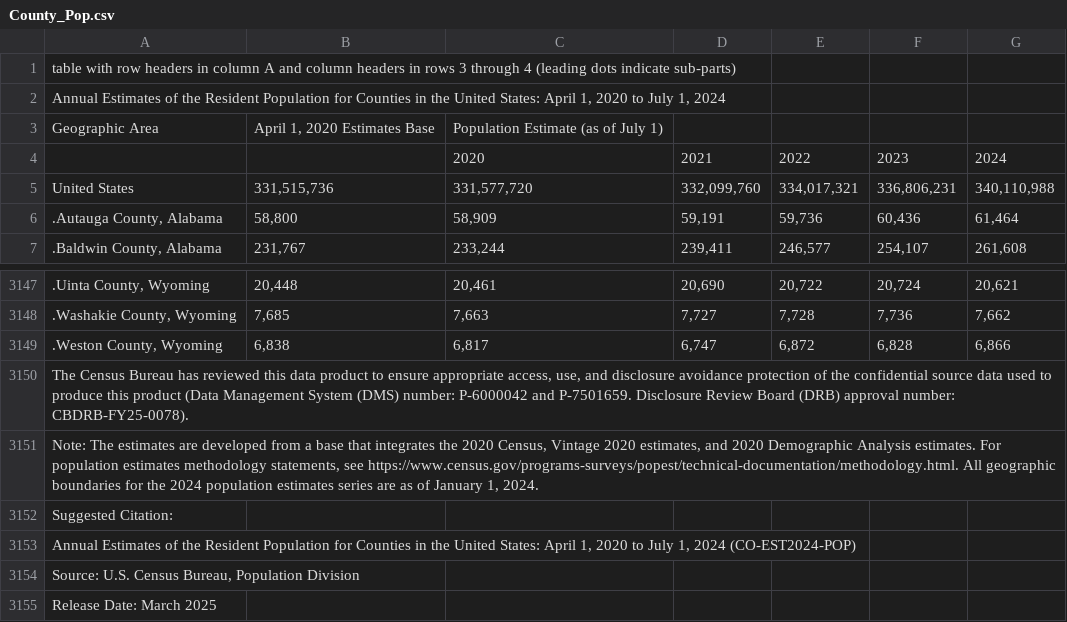
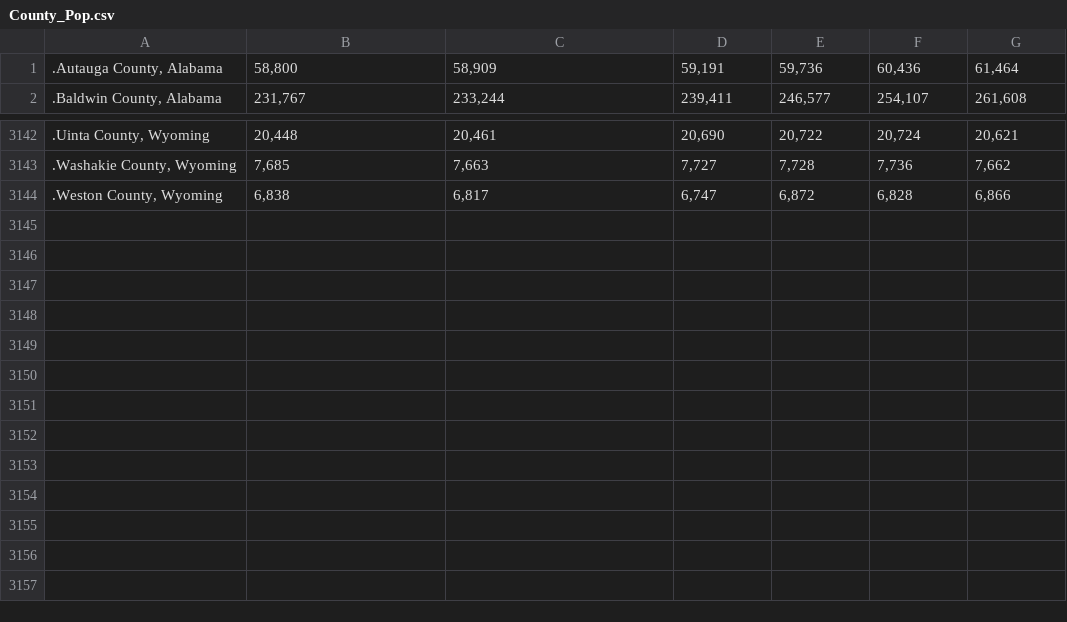
Before and after one commit to dgozzo-stack/my-temporary, a CSV file: County_Pop.csv, drawn as a sheet; only a part is shown, gaps mark what is left out.

```diff
--- a/County_Pop.csv
+++ b/County_Pop.csv
@@ -1,6 +1 @@
-table with row headers in column A and column headers in rows 3 through 4 (leading dots indicate sub-parts),,,,,,
-"Annual Estimates of the Resident Population for Counties in the United States: April 1, 2020 to July 1, 2024",,,,,,
-Geographic Area,"April 1, 2020 Estimates Base",Population Estimate (as of July 1),,,,
-,,2020,2021,2022,2023,2024
-United States,"331,515,736","331,577,720","332,099,760","334,017,321","336,806,231","340,110,988"
 ".Autauga County, Alabama","58,800","58,909","59,191","59,736","60,436","61,464"
@@ -3149,7 +3144 @@ United States,"331,515,736","331,577,720","332,099,760","334,017,321","336,806,2
 ".Weston County, Wyoming","6,838","6,817","6,747","6,872","6,828","6,866"
-"The Census Bureau has reviewed this data product to ensure appropriate access, use, and disclosure avoidance protection of the confidential source data used to produce this product (Data Management System (DMS) number: P-6000042 and P-7501659. Disclosure Review Board (DRB) approval number: CBDRB-FY25-0078). ",,,,,,
-"Note: The estimates are developed from a base that integrates the 2020 Census, Vintage 2020 estimates, and 2020 Demographic Analysis estimates.  For population estimates methodology statements, see https://www.census.gov/programs-surveys/popest/technical-documentation/methodology.html. All geographic boundaries for the 2024 population estimates series are as of January 1, 2024.",,,,,,
-Suggested Citation:,,,,,,
-"Annual Estimates of the Resident Population for Counties in the United States: April 1, 2020 to July 1, 2024 (CO-EST2024-POP)",,,,,,
-"Source: U.S. Census Bureau, Population Division",,,,,,
-Release Date: March 2025,,,,,,
```
